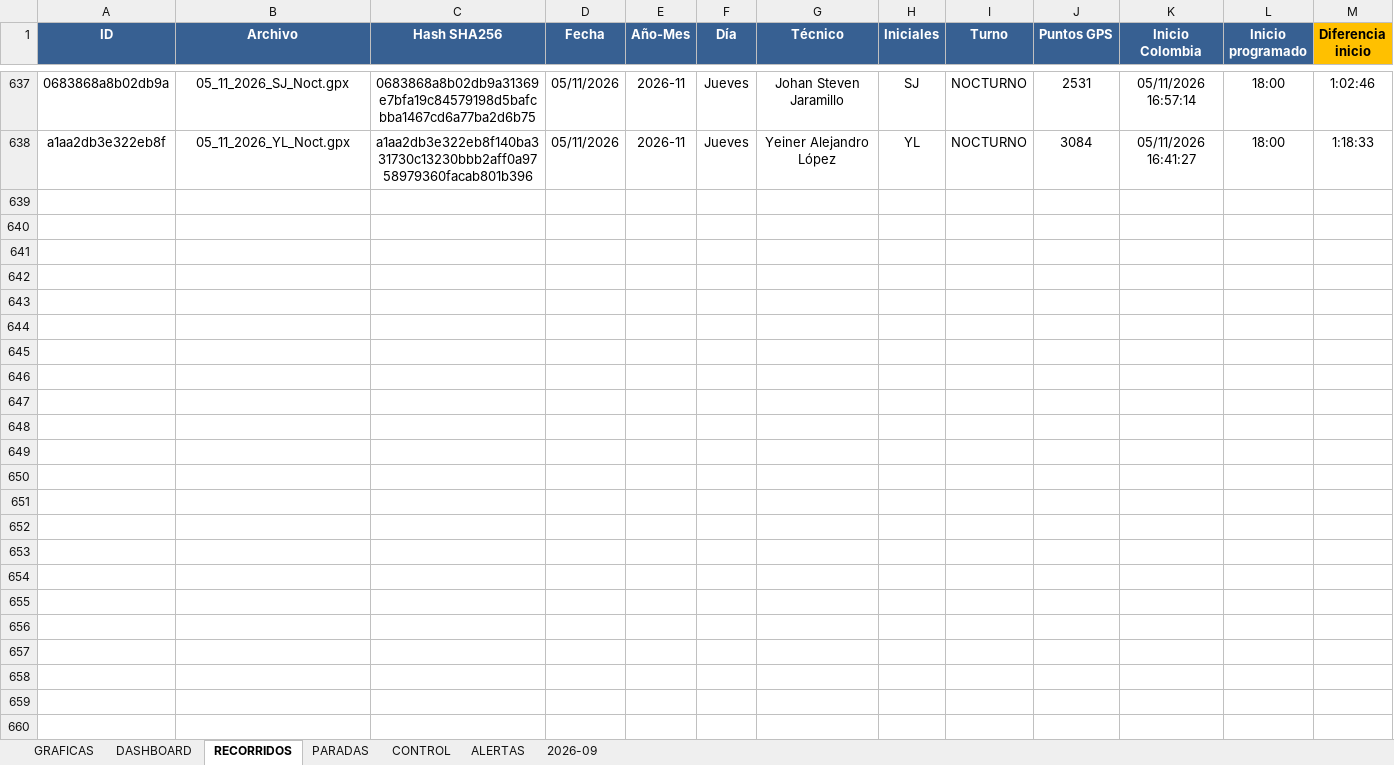
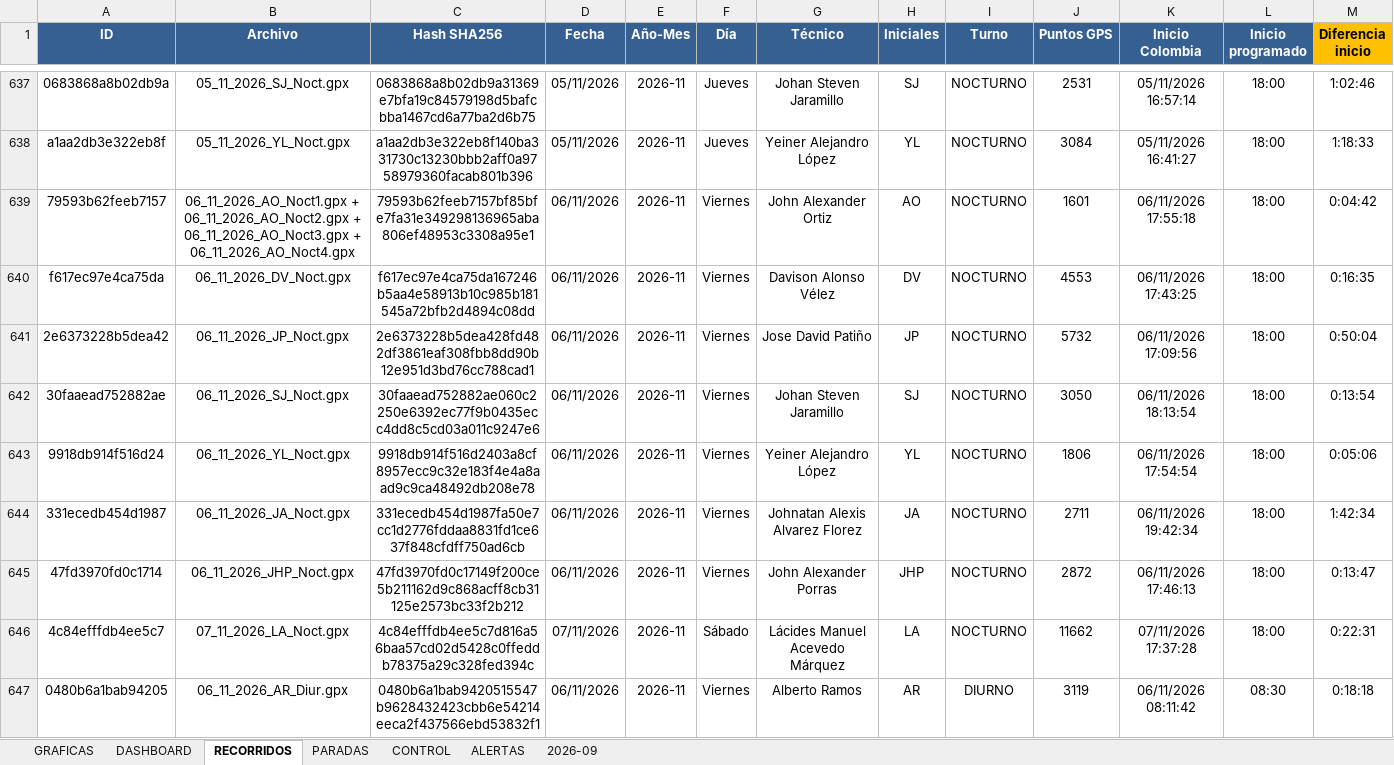
Before and after one commit to juanvelnec-interventoria/SISTEMA-PRO-V2-6-7-WEB, an Excel workbook: BASE_RECORRIDOS_PRO_JCA.xlsx, sheet RECORRIDOS, drawn as a sheet; only a part is shown, gaps mark what is left out; values as stored, in another font and other column widths than the file's, no borders; conditional formats and table styles not drawn; rows hold the shown columns only; the diff covers the shown part only; the diff names each change by its address in the sheet, - before the commit and + after, or states it on an @@ line.

Commit message:
Actualizacion SISTEMA PRO NOV2026 - tablero local + mapas

```diff
--- a/BASE_RECORRIDOS_PRO_JCA.xlsx (sheet RECORRIDOS)
+++ b/BASE_RECORRIDOS_PRO_JCA.xlsx (sheet RECORRIDOS)
+row 639: 79593b62feeb7157 | 06_11_2026_AO_Noct1.gpx + 06_11_2026_AO_Noct2.gpx + 06_11_2026_AO_Noct3.gpx + 06_11_2026_AO_Noct4.gpx | 79593b62feeb7157bf85bfe7fa31e349298136965aba806ef48953c3308a95e1 | 06/11/2026 | 2026-11 | Viernes | John Alexander Ortiz | AO | NOCTURNO | 1601 | 06/11/2026 17:55:18 | 18:00 | 0:04:42
+row 640: f617ec97e4ca75da | 06_11_2026_DV_Noct.gpx | f617ec97e4ca75da167246b5aa4e58913b10c985b181545a72bfb2d4894c08dd | 06/11/2026 | 2026-11 | Viernes | Davison Alonso Vélez | DV | NOCTURNO | 4553 | 06/11/2026 17:43:25 | 18:00 | 0:16:35
+row 641: 2e6373228b5dea42 | 06_11_2026_JP_Noct.gpx | 2e6373228b5dea428fd482df3861eaf308fbb8dd90b12e951d3bd76cc788cad1 | 06/11/2026 | 2026-11 | Viernes | Jose David Patiño | JP | NOCTURNO | 5732 | 06/11/2026 17:09:56 | 18:00 | 0:50:04
+row 642: 30faaead752882ae | 06_11_2026_SJ_Noct.gpx | 30faaead752882ae060c2250e6392ec77f9b0435ecc4dd8c5cd03a011c9247e6 | 06/11/2026 | 2026-11 | Viernes | Johan Steven Jaramillo | SJ | NOCTURNO | 3050 | 06/11/2026 18:13:54 | 18:00 | 0:13:54
+row 643: 9918db914f516d24 | 06_11_2026_YL_Noct.gpx | 9918db914f516d2403a8cf8957ecc9c32e183f4e4a8aad9c9ca48492db208e78 | 06/11/2026 | 2026-11 | Viernes | Yeiner Alejandro López | YL | NOCTURNO | 1806 | 06/11/2026 17:54:54 | 18:00 | 0:05:06
+row 644: 331ecedb454d1987 | 06_11_2026_JA_Noct.gpx | 331ecedb454d1987fa50e7cc1d2776fddaa8831fd1ce637f848cfdff750ad6cb | 06/11/2026 | 2026-11 | Viernes | Johnatan Alexis Alvarez Florez | JA | NOCTURNO | 2711 | 06/11/2026 19:42:34 | 18:00 | 1:42:34
+row 645: 47fd3970fd0c1714 | 06_11_2026_JHP_Noct.gpx | 47fd3970fd0c17149f200ce5b211162d9c868acff8cb31125e2573bc33f2b212 | 06/11/2026 | 2026-11 | Viernes | John Alexander Porras | JHP | NOCTURNO | 2872 | 06/11/2026 17:46:13 | 18:00 | 0:13:47
+row 646: 4c84efffdb4ee5c7 | 07_11_2026_LA_Noct.gpx | 4c84efffdb4ee5c7d816a56baa57cd02d5428c0ffeddb78375a29c328fed394c | 07/11/2026 | 2026-11 | Sábado | Lácides Manuel Acevedo Márquez | LA | NOCTURNO | 11662 | 07/11/2026 17:37:28 | 18:00 | 0:22:31
+row 647: 0480b6a1bab94205 | 06_11_2026_AR_Diur.gpx | 0480b6a1bab9420515547b9628432423cbb6e54214eeca2f437566ebd53832f1 | 06/11/2026 | 2026-11 | Viernes | Alberto Ramos | AR | DIURNO | 3119 | 06/11/2026 08:11:42 | 08:30 | 0:18:18
```
Also changed, not shown: 13 added rows elsewhere in this sheet, 6 other files.
